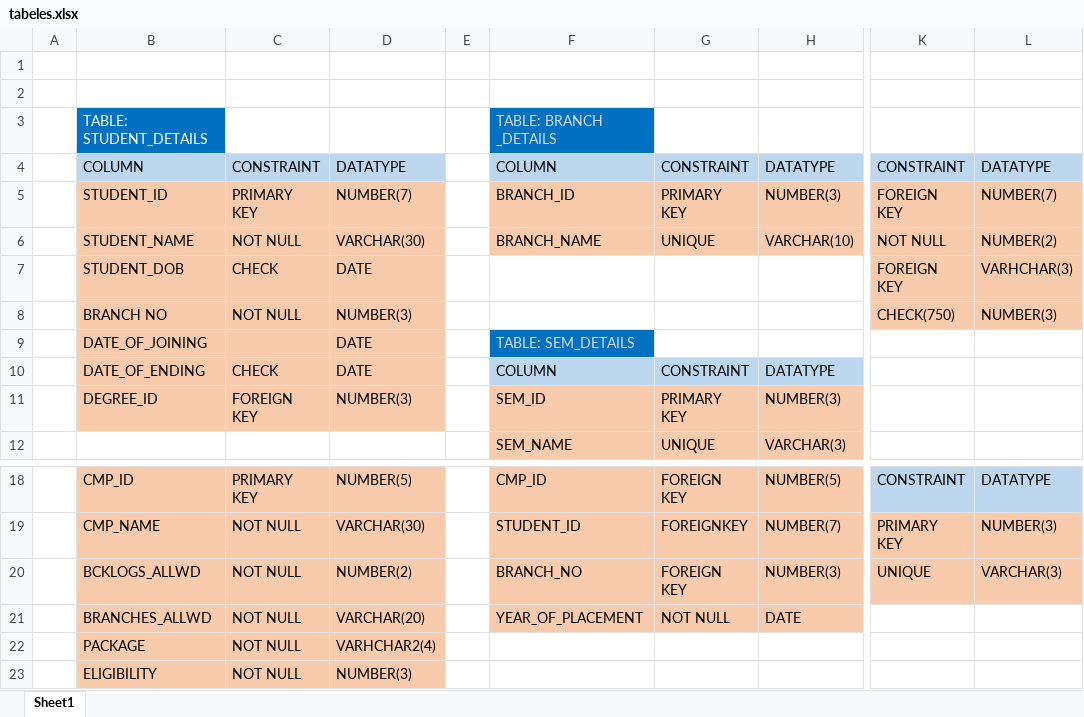
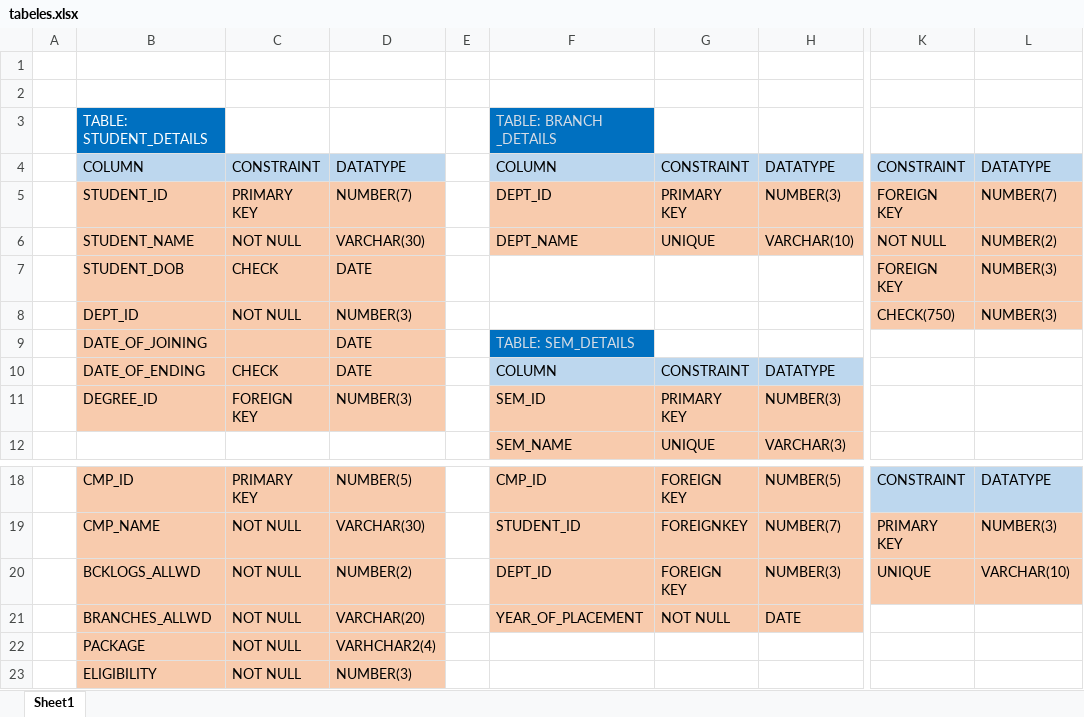
Before and after one commit to pavanmaddula/MiniProject, an Excel workbook: tabeles.xlsx, sheet Sheet1, drawn as a sheet; only a part is shown, gaps mark what is left out; values as stored, in another font and other column widths than the file's, no borders; the diff names each change by its address in the sheet, - before the commit and + after, or states it on an @@ line.

Commit message:
Add files via upload

```diff
--- a/tabeles.xlsx (sheet Sheet1)
+++ b/tabeles.xlsx (sheet Sheet1)
-F5: BRANCH_ID
+F5: DEPT_ID
-F6: BRANCH_NAME
+F6: DEPT_NAME
-L7: VARHCHAR(3)
+L7: NUMBER(3)
-B8: BRANCH NO
+B8: DEPT_ID
-F20: BRANCH_NO
+F20: DEPT_ID
-L20: VARCHAR(3)
+L20: VARCHAR(10)
```
